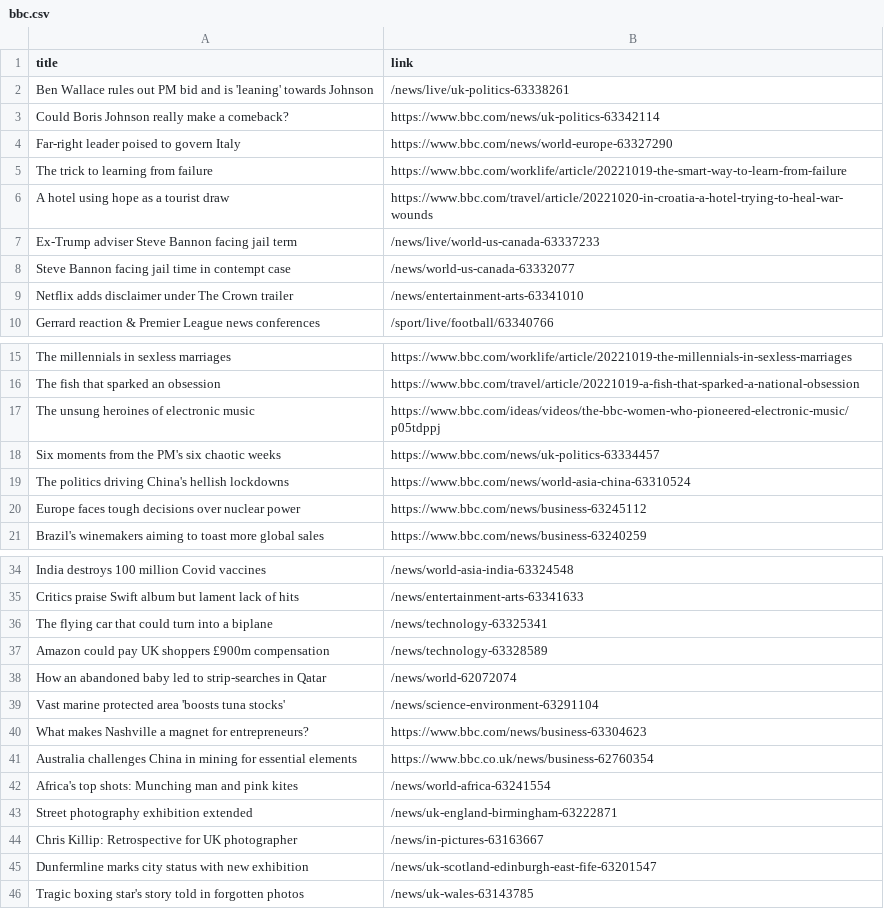
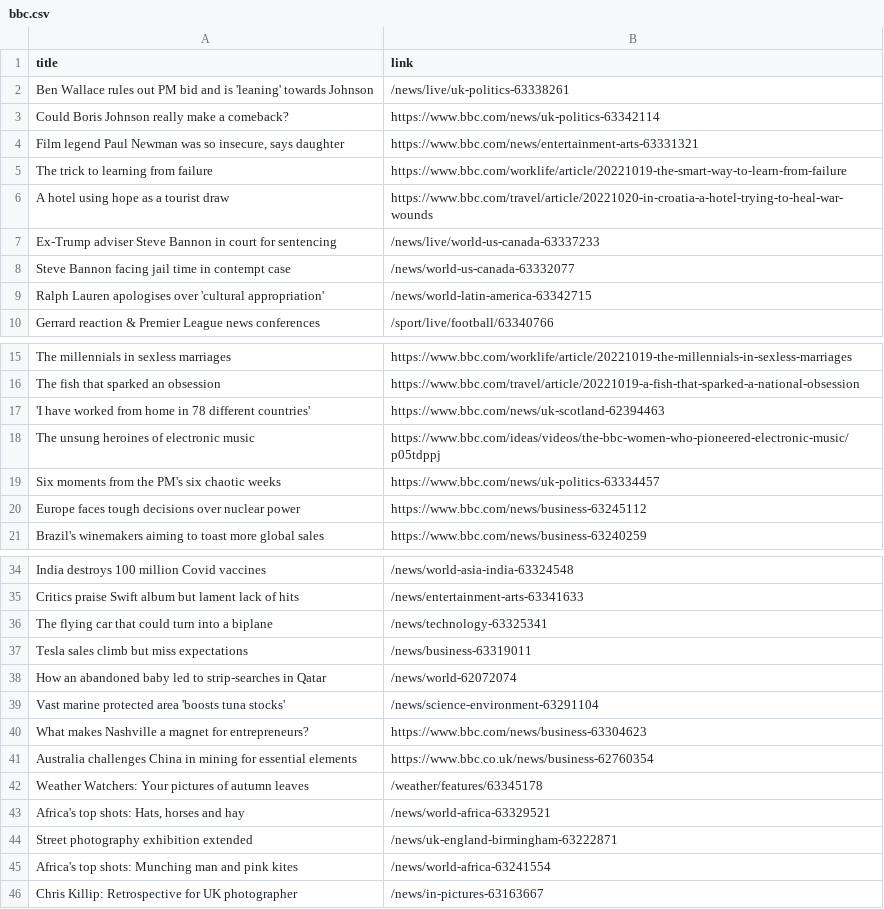
Before and after one commit to carolinaszv/automatic-scraper-bbc, a CSV file: bbc.csv, drawn as a sheet; only a part is shown, gaps mark what is left out.

```diff
--- a/bbc.csv
+++ b/bbc.csv
@@ -3,8 +3,8 @@ Ben Wallace rules out PM bid and is 'leaning' towards Johnson,/news/live/uk-poli
 Could Boris Johnson really make a comeback?,https://www.bbc.com/news/uk-politics-63342114
-Far-right leader poised to govern Italy,https://www.bbc.com/news/world-europe-63327290
+"Film legend Paul Newman was so insecure, says daughter",https://www.bbc.com/news/entertainment-arts-63331321
 The trick to learning from failure,https://www.bbc.com/worklife/article/20221019-the-smart-way-to-learn-from-failure
 A hotel using hope as a tourist draw,https://www.bbc.com/travel/article/20221020-in-croatia-a-hotel-trying-to-heal-war-wounds
-Ex-Trump adviser Steve Bannon facing jail term,/news/live/world-us-canada-63337233
+Ex-Trump adviser Steve Bannon in court for sentencing,/news/live/world-us-canada-63337233
 Steve Bannon facing jail time in contempt case,/news/world-us-canada-63332077
-Netflix adds disclaimer under The Crown trailer,/news/entertainment-arts-63341010
+Ralph Lauren apologises over 'cultural appropriation',/news/world-latin-america-63342715
 Gerrard reaction & Premier League news conferences,/sport/live/football/63340766
@@ -16,5 +16,5 @@ The millennials in sexless marriages,https://www.bbc.com/worklife/article/202210
 The fish that sparked an obsession,https://www.bbc.com/travel/article/20221019-a-fish-that-sparked-a-national-obsession
+'I have worked from home in 78 different countries',https://www.bbc.com/news/uk-scotland-62394463
 The unsung heroines of electronic music,https://www.bbc.com/ideas/videos/the-bbc-women-who-pioneered-electronic-music/p05tdppj
 Six moments from the PM's six chaotic weeks,https://www.bbc.com/news/uk-politics-63334457
-The politics driving China's hellish lockdowns,https://www.bbc.com/news/world-asia-china-63310524
 Europe faces tough decisions over nuclear power,https://www.bbc.com/news/business-63245112
@@ -36,3 +36,3 @@ Critics praise Swift album but lament lack of hits,/news/entertainment-arts-6334
 The flying car that could turn into a biplane,/news/technology-63325341
-Amazon could pay UK shoppers £900m compensation,/news/technology-63328589
+Tesla sales climb but miss expectations,/news/business-63319011
 How an abandoned baby led to strip-searches in Qatar,/news/world-62072074
@@ -41,6 +41,6 @@ What makes Nashville a magnet for entrepreneurs?,https://www.bbc.com/news/busine
 Australia challenges China in mining for essential elements,https://www.bbc.co.uk/news/business-62760354
+Weather Watchers: Your pictures of autumn leaves,/weather/features/63345178
+"Africa's top shots: Hats, horses and hay",/news/world-africa-63329521
+Street photography exhibition extended,/news/uk-england-birmingham-63222871
 Africa's top shots: Munching man and pink kites,/news/world-africa-63241554
-Street photography exhibition extended,/news/uk-england-birmingham-63222871
 Chris Killip: Retrospective for UK photographer,/news/in-pictures-63163667
-Dunfermline marks city status with new exhibition,/news/uk-scotland-edinburgh-east-fife-63201547
-Tragic boxing star's story told in forgotten photos,/news/uk-wales-63143785
```
